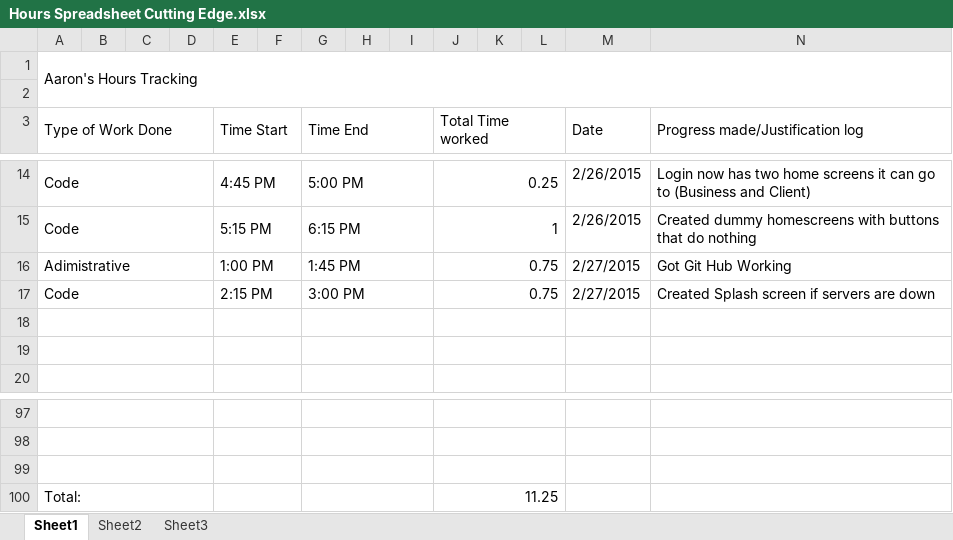
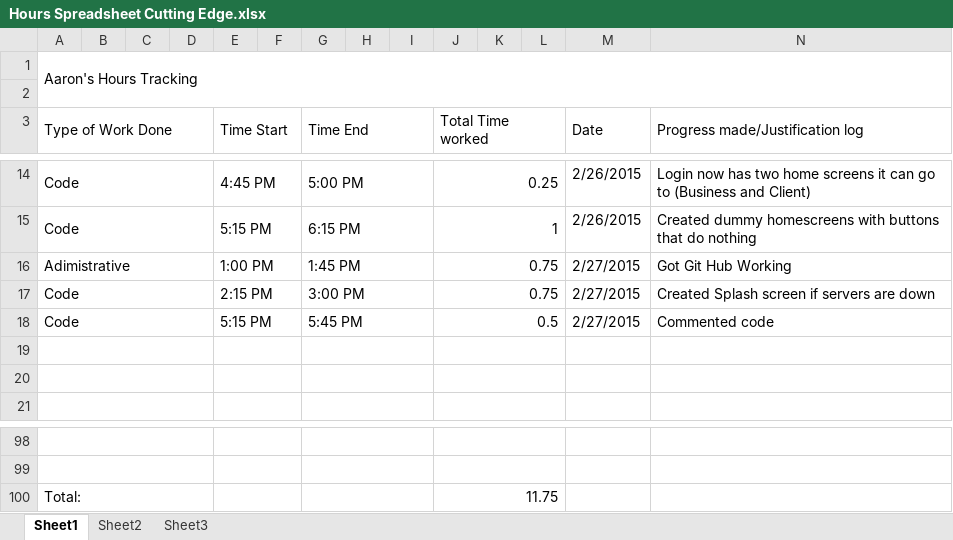
Before and after one commit to Cutting-Edge-Lawn-Technologies/App, an Excel workbook: Hours Spreadsheet Cutting Edge.xlsx, sheet Sheet1, drawn as a sheet; only a part is shown, gaps mark what is left out; values as stored, in another font and other column widths than the file's, no cell formats; removed rows and columns are numbered as before the commit, all else as after; the diff names each change by its address in the sheet, - before the commit and + after, or states it on an @@ line.

Commit message:
Commented Code
Made comments for everything

```diff
--- a/Hours Spreadsheet Cutting Edge.xlsx (sheet Sheet1)
+++ b/Hours Spreadsheet Cutting Edge.xlsx (sheet Sheet1)
+row 18: Code |  |  |  | 5:15 PM |  | 5:45 PM |  |  | 0.5 |  |  | 2/27/2015 | Commented code
-row 99: (empty)
-J100 (Total Time worked): 11.25
+J100 (Total Time worked): 11.75
```
Also changed, not shown: sheet Sheet3, cell formats, 7 other files.
